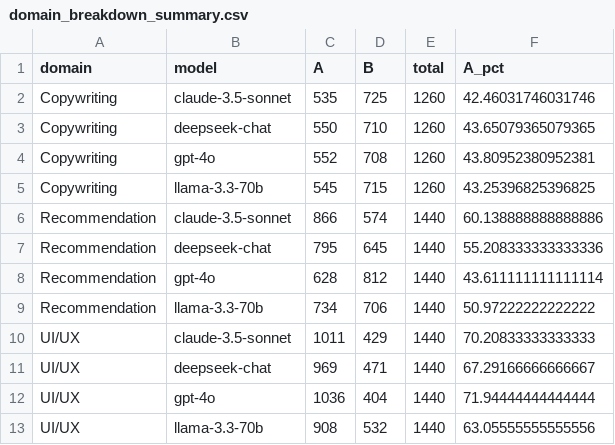
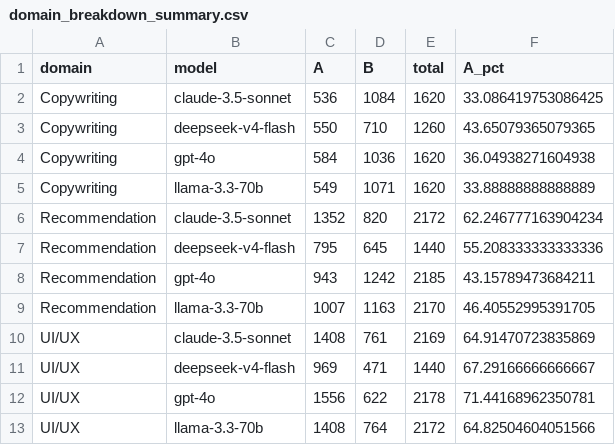
Before and after one commit to Dawn2310/Calibrating-LLM-Synthetic-Users-for-A-B-Testing, a CSV file: analysis/tables/domain_breakdown_summary.csv, drawn as a sheet.

```diff
--- a/analysis/tables/domain_breakdown_summary.csv
+++ b/analysis/tables/domain_breakdown_summary.csv
@@ -1,13 +1,13 @@
 domain,model,A,B,total,A_pct
-Copywriting,claude-3.5-sonnet,535,725,1260,42.46031746031746
-Copywriting,deepseek-chat,550,710,1260,43.65079365079365
-Copywriting,gpt-4o,552,708,1260,43.80952380952381
-Copywriting,llama-3.3-70b,545,715,1260,43.25396825396825
-Recommendation,claude-3.5-sonnet,866,574,1440,60.138888888888886
-Recommendation,deepseek-chat,795,645,1440,55.208333333333336
-Recommendation,gpt-4o,628,812,1440,43.611111111111114
-Recommendation,llama-3.3-70b,734,706,1440,50.97222222222222
-UI/UX,claude-3.5-sonnet,1011,429,1440,70.20833333333333
-UI/UX,deepseek-chat,969,471,1440,67.29166666666667
-UI/UX,gpt-4o,1036,404,1440,71.94444444444444
-UI/UX,llama-3.3-70b,908,532,1440,63.05555555555556
+Copywriting,claude-3.5-sonnet,536,1084,1620,33.086419753086425
+Copywriting,deepseek-v4-flash,550,710,1260,43.65079365079365
+Copywriting,gpt-4o,584,1036,1620,36.04938271604938
+Copywriting,llama-3.3-70b,549,1071,1620,33.88888888888889
+Recommendation,claude-3.5-sonnet,1352,820,2172,62.246777163904234
+Recommendation,deepseek-v4-flash,795,645,1440,55.208333333333336
+Recommendation,gpt-4o,943,1242,2185,43.15789473684211
+Recommendation,llama-3.3-70b,1007,1163,2170,46.40552995391705
+UI/UX,claude-3.5-sonnet,1408,761,2169,64.91470723835869
+UI/UX,deepseek-v4-flash,969,471,1440,67.29166666666667
+UI/UX,gpt-4o,1556,622,2178,71.44168962350781
+UI/UX,llama-3.3-70b,1408,764,2172,64.82504604051566
```
Also changed, not shown: analysis/tables/model_agreement_overall.csv, analysis/tables/persona_richness_summary.csv, 40 other files.
